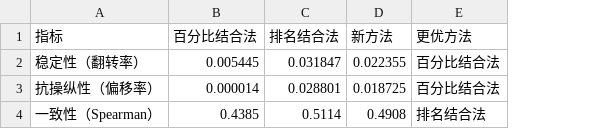
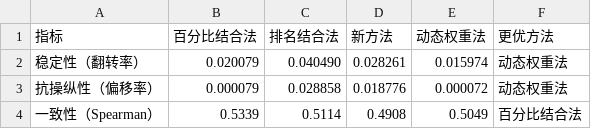
Before and after one commit to gaozhi2003/MCM2026, a CSV file: data/metric_comprehensive_comparison.csv, drawn as a sheet; addresses are those after the commit; the diff names each change by its address in the sheet, - before the commit and + after, or states it on an @@ line.

```diff
--- a/data/metric_comprehensive_comparison.csv
+++ b/data/metric_comprehensive_comparison.csv
+column E (动态权重法), rows 2-4: 0.015974 | 0.000072 | 0.5049
-B2 (百分比结合法): 0.005445
+B2 (百分比结合法): 0.020079
-C2 (排名结合法): 0.031847
+C2 (排名结合法): 0.040490
-D2 (新方法): 0.022355
+D2 (新方法): 0.028261
-F2:F3 (更优方法): 百分比结合法
+F2:F3 (更优方法): 动态权重法
-B3 (百分比结合法): 0.000014
+B3 (百分比结合法): 0.000079
-C3 (排名结合法): 0.028801
+C3 (排名结合法): 0.028858
-D3 (新方法): 0.018725
+D3 (新方法): 0.018776
-B4 (百分比结合法): 0.4385
+B4 (百分比结合法): 0.5339
-F4 (更优方法): 排名结合法
+F4 (更优方法): 百分比结合法
```
Also changed, not shown: 8 other files.
